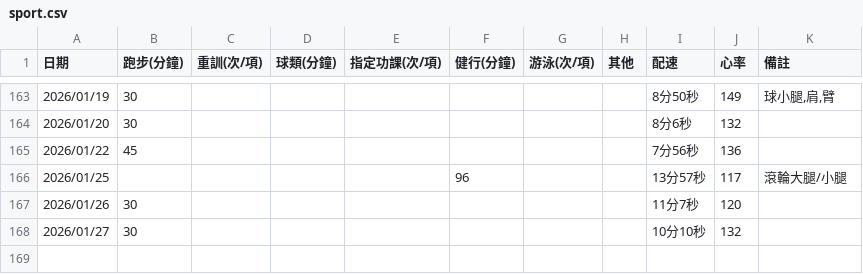
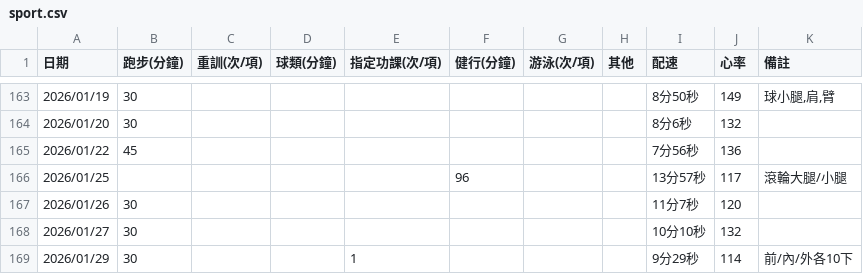
Before and after one commit to 3311231021/sport, a CSV file: sport.csv, drawn as a sheet; only a part is shown, gaps mark what is left out; the diff names each change by its address in the sheet, - before the commit and + after, or states it on an @@ line.

Commit message:
Add files via upload

```diff
--- a/sport.csv
+++ b/sport.csv
+row 169: 2026/01/29 | 30 |  |  | 1 |  |  |  | 9分29秒 | 114 | 前/內/外各10下
```
